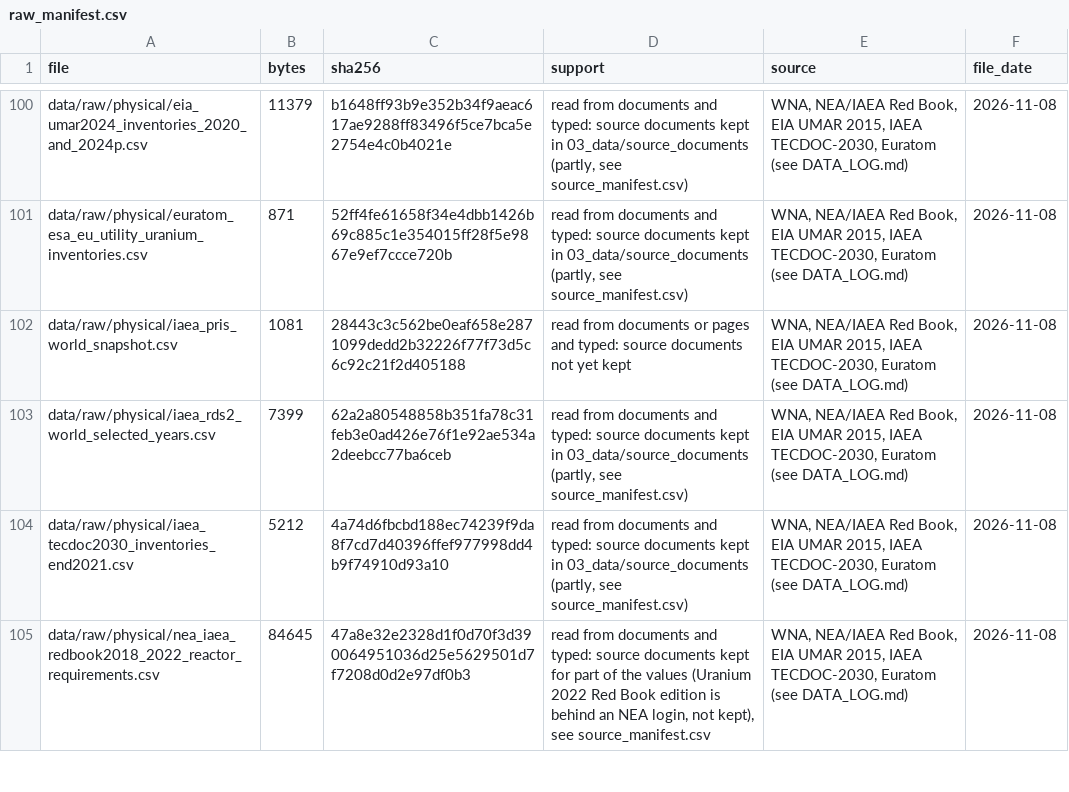
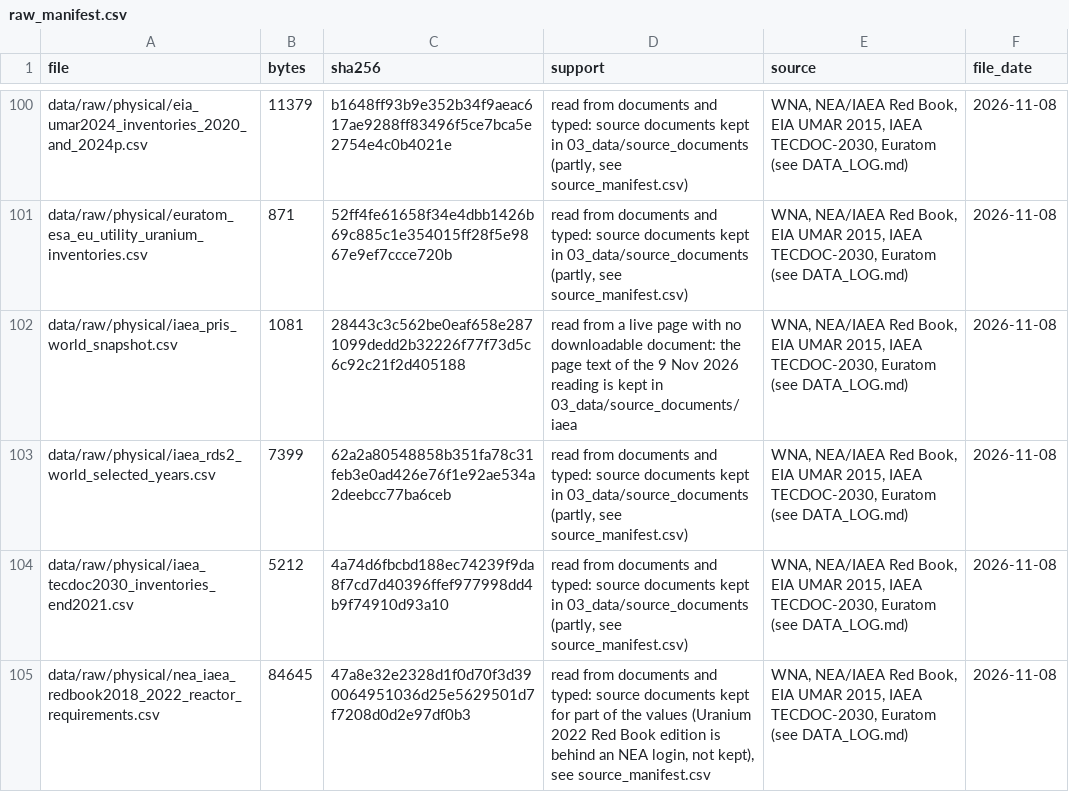
Before and after one commit to ronaldoexmachina13/uranium-financialization, a CSV file: data/raw_manifest.csv, drawn as a sheet; only a part is shown, gaps mark what is left out; the diff covers the shown part only.

```diff
--- a/data/raw_manifest.csv
+++ b/data/raw_manifest.csv
@@ -101,3 +101,3 @@ data/raw/physical/eia_umar2024_inventories_2020_and_2024p.csv,11379,b1648ff93b9e
 data/raw/physical/euratom_esa_eu_utility_uranium_inventories.csv,871,52ff4fe61658f34e4dbb1426b69c885c1e354015ff28f5e9867e9ef7ccce720b,"read from documents and typed: source documents kept in 03_data/source_documents (partly, see source_manifest.csv)","WNA, NEA/IAEA Red Book, EIA UMAR 2015, IAEA TECDOC-2030, Euratom (see DATA_LOG.md)",2026-11-08
-data/raw/physical/iaea_pris_world_snapshot.csv,1081,28443c3c562be0eaf658e2871099dedd2b32226f77f73d5c6c92c21f2d405188,read from documents or pages and typed: source documents not yet kept,"WNA, NEA/IAEA Red Book, EIA UMAR 2015, IAEA TECDOC-2030, Euratom (see DATA_LOG.md)",2026-11-08
+data/raw/physical/iaea_pris_world_snapshot.csv,1081,28443c3c562be0eaf658e2871099dedd2b32226f77f73d5c6c92c21f2d405188,read from a live page with no downloadable document: the page text of the 9 Nov 2026 reading is kept in 03_data/source_documents/iaea,"WNA, NEA/IAEA Red Book, EIA UMAR 2015, IAEA TECDOC-2030, Euratom (see DATA_LOG.md)",2026-11-08
 data/raw/physical/iaea_rds2_world_selected_years.csv,7399,62a2a80548858b351fa78c31feb3e0ad426e76f1e92ae534a2deebcc77ba6ceb,"read from documents and typed: source documents kept in 03_data/source_documents (partly, see source_manifest.csv)","WNA, NEA/IAEA Red Book, EIA UMAR 2015, IAEA TECDOC-2030, Euratom (see DATA_LOG.md)",2026-11-08
```
Also changed, not shown: 12 edited cells elsewhere in this file, data/source_manifest.csv, 2 other files.
